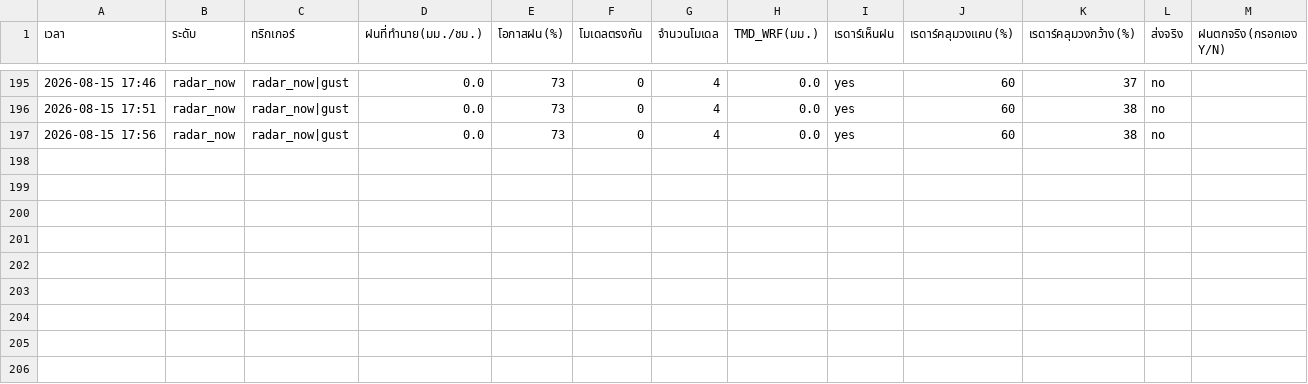
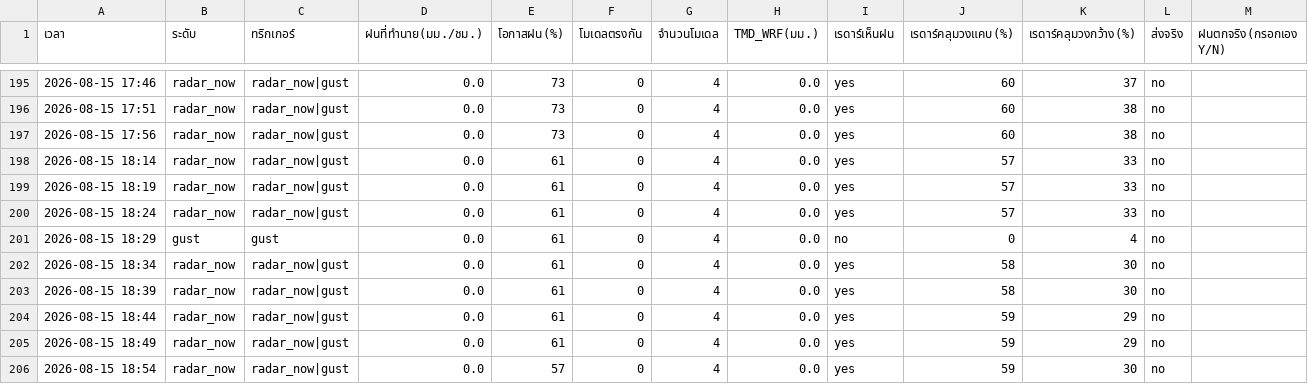
Before and after one commit to supramitj-sys/rain-alert, a CSV file: alert_log.csv, drawn as a sheet; only a part is shown, gaps mark what is left out.

```diff
--- a/alert_log.csv
+++ b/alert_log.csv
@@ -197 +197,10 @@
 2026-08-15 17:56,radar_now,radar_now|gust,0.0,73,0,4,0.0,yes,60,38,no,
+2026-08-15 18:14,radar_now,radar_now|gust,0.0,61,0,4,0.0,yes,57,33,no,
+2026-08-15 18:19,radar_now,radar_now|gust,0.0,61,0,4,0.0,yes,57,33,no,
+2026-08-15 18:24,radar_now,radar_now|gust,0.0,61,0,4,0.0,yes,57,33,no,
+2026-08-15 18:29,gust,gust,0.0,61,0,4,0.0,no,0,4,no,
+2026-08-15 18:34,radar_now,radar_now|gust,0.0,61,0,4,0.0,yes,58,30,no,
+2026-08-15 18:39,radar_now,radar_now|gust,0.0,61,0,4,0.0,yes,58,30,no,
+2026-08-15 18:44,radar_now,radar_now|gust,0.0,61,0,4,0.0,yes,59,29,no,
+2026-08-15 18:49,radar_now,radar_now|gust,0.0,61,0,4,0.0,yes,59,29,no,
+2026-08-15 18:54,radar_now,radar_now|gust,0.0,57,0,4,0.0,yes,59,30,no,
```
Also changed, not shown: radar_watch.csv.
